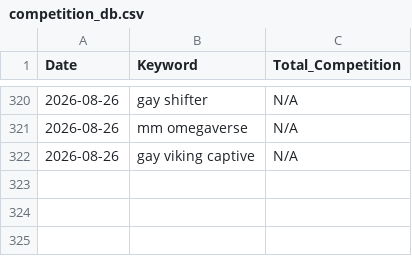
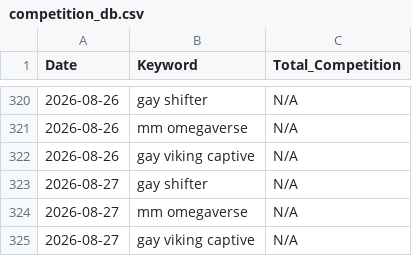
Before and after one commit to Detectiveyee/kdp-backend-data, a CSV file: competition_db.csv, drawn as a sheet; only a part is shown, gaps mark what is left out; the diff names each change by its address in the sheet, - before the commit and + after, or states it on an @@ line.

Commit message:
Daily Market Data Update: Thu Aug 27 18:51:54 UTC 2026

```diff
--- a/competition_db.csv
+++ b/competition_db.csv
+row 323: 2026-08-27 | gay shifter | N/A
+row 324: 2026-08-27 | mm omegaverse | N/A
+row 325: 2026-08-27 | gay viking captive | N/A
```
Also changed, not shown: bsr_history_db.csv.
